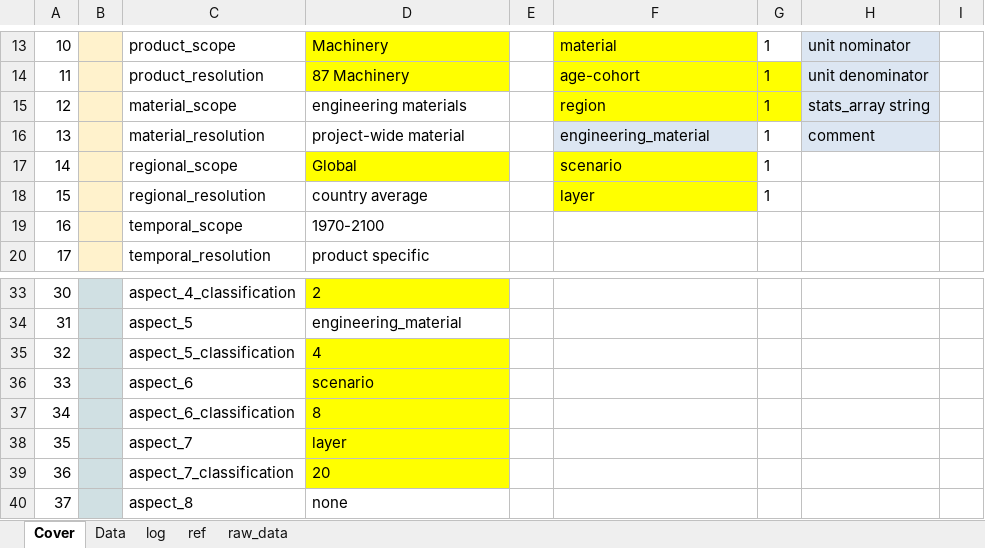
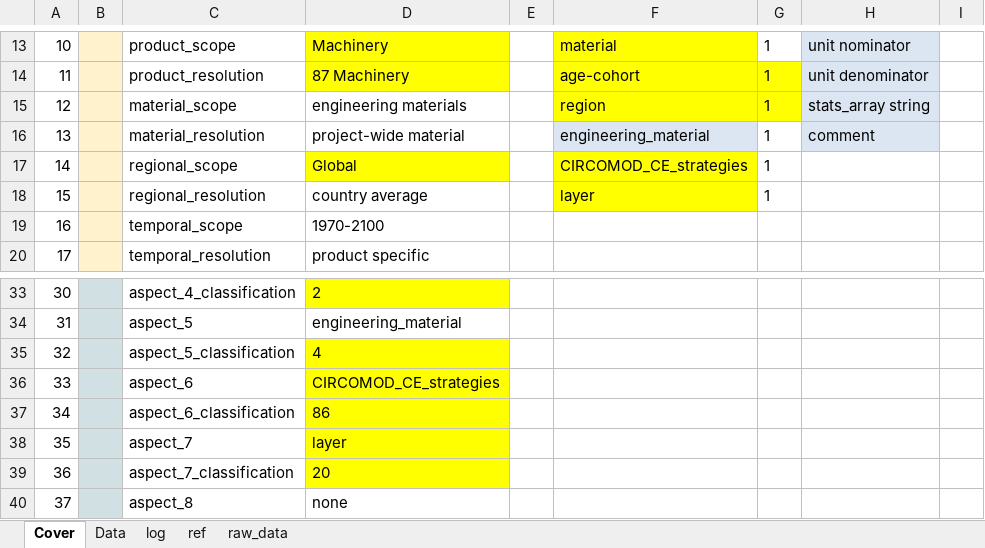
Before and after one commit to atasayn/IEF_Home, an Excel workbook: IEF_Home/UploadedFiles/D42_01_MC_MaterialComposition_machinery_v1.xlsx, sheet Cover, drawn as a sheet; only a part is shown, gaps mark what is left out; values as stored, in another font and other column widths than the file's, no borders; the diff names each change by its address in the sheet, - before the commit and + after, or states it on an @@ line.

```diff
--- a/IEF_Home/UploadedFiles/D42_01_MC_MaterialComposition_machinery_v1.xlsx (sheet Cover)
+++ b/IEF_Home/UploadedFiles/D42_01_MC_MaterialComposition_machinery_v1.xlsx (sheet Cover)
-F17: scenario
+F17: CIRCOMOD_CE_strategies
-D36: scenario
+D36: CIRCOMOD_CE_strategies
-D37: 8
+D37: 86
```
Also changed, not shown: sheet Data, hidden cells, IEF_Home/UploadedFiles/D42_02_FY_FabricationYield_machinery_v1.xlsx, 18 other files.
